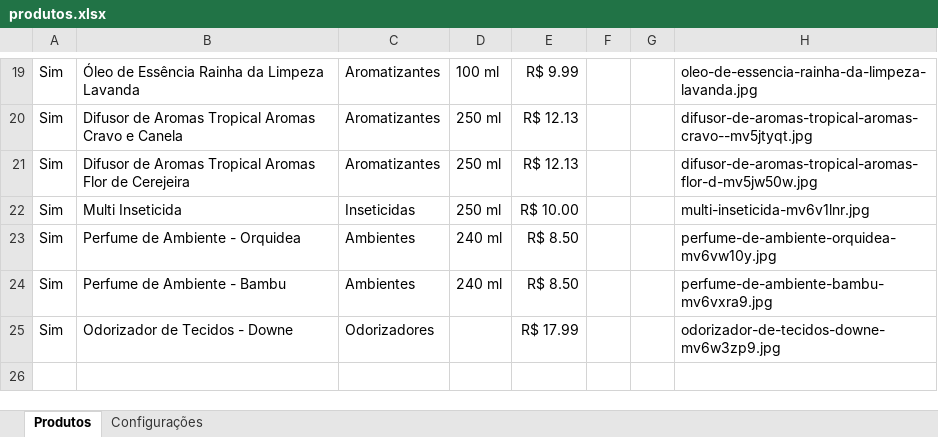
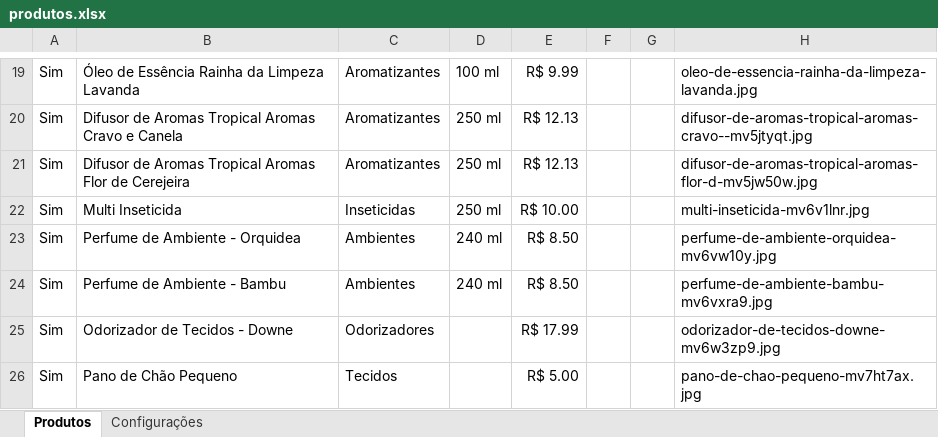
Before and after one commit to escritoriojpcontabil-spec/popbrilho-dados, an Excel workbook: produtos.xlsx, sheet Produtos, drawn as a sheet; only a part is shown, gaps mark what is left out; values as stored, in another font and other column widths than the file's, no borders; the diff names each change by its address in the sheet, - before the commit and + after, or states it on an @@ line.

Commit message:
Atualiza produtos pelo painel

```diff
--- a/produtos.xlsx (sheet Produtos)
+++ b/produtos.xlsx (sheet Produtos)
+row 26: Sim | Pano de Chão Pequeno | Tecidos |  | R$ 5.00 |  |  | pano-de-chao-pequeno-mv7ht7ax.jpg
```
